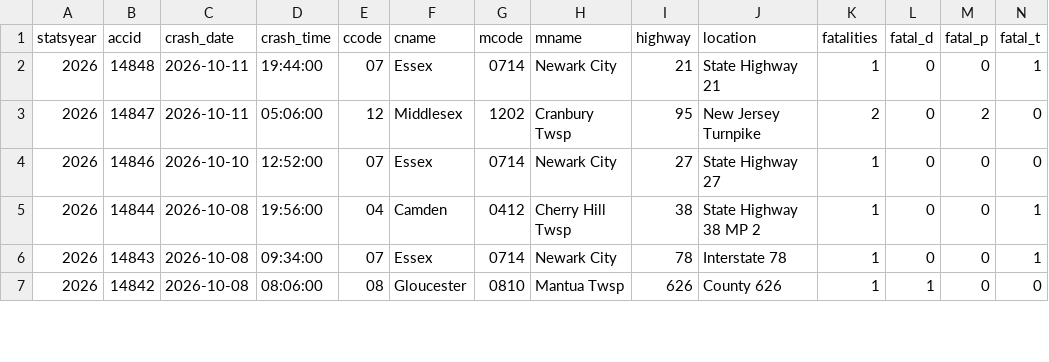
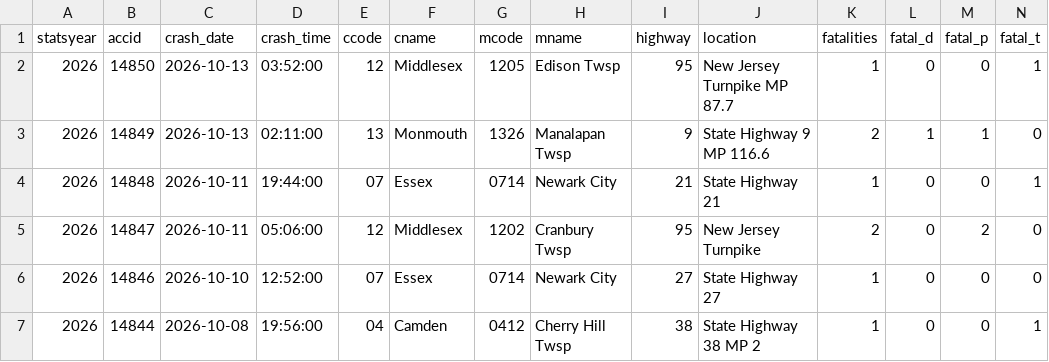
Before and after one commit to unneccesary-roughage/nj-crashes, a CSV file: exports/njsp_fatal_crashes_all.csv, drawn as a sheet; only a part is shown; the shorter side is filled out with more unchanged rows; rows hold the shown columns only; the diff names each change by its address in the sheet, - before the commit and + after, or states it on an @@ line.

```diff
--- a/exports/njsp_fatal_crashes_all.csv
+++ b/exports/njsp_fatal_crashes_all.csv
+row 2: 2026 | 14850 | 2026-10-13 | 03:52:00 | 12 | Middlesex | 1205 | Edison Twsp | 95 | New Jersey Turnpike MP 87.7 | 1 | 0 | 0 | 1
+row 3: 2026 | 14849 | 2026-10-13 | 02:11:00 | 13 | Monmouth | 1326 | Manalapan Twsp | 9 | State Highway 9 MP 116.6 | 2 | 1 | 1 | 0
```
Also changed, not shown: exports/njsp_monthly_totals_by_year.csv, 5 other files.
